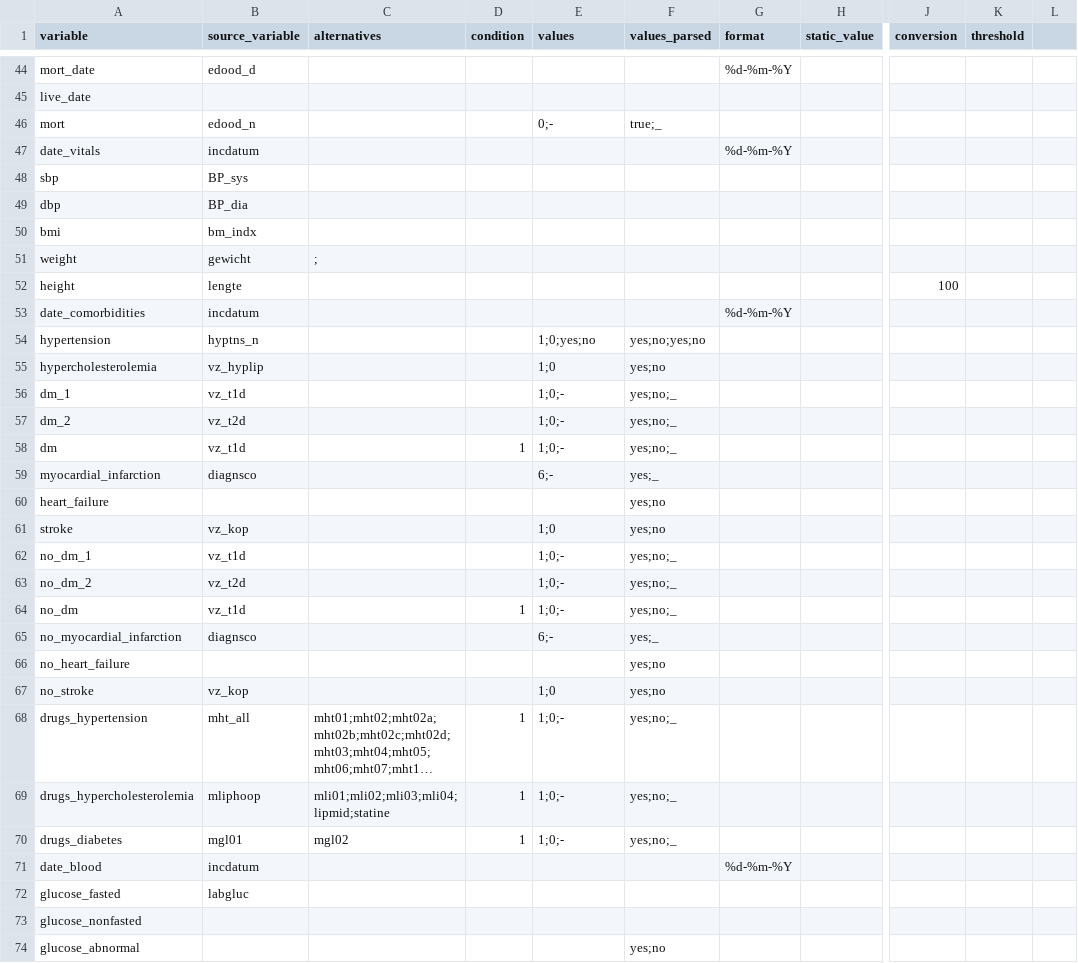
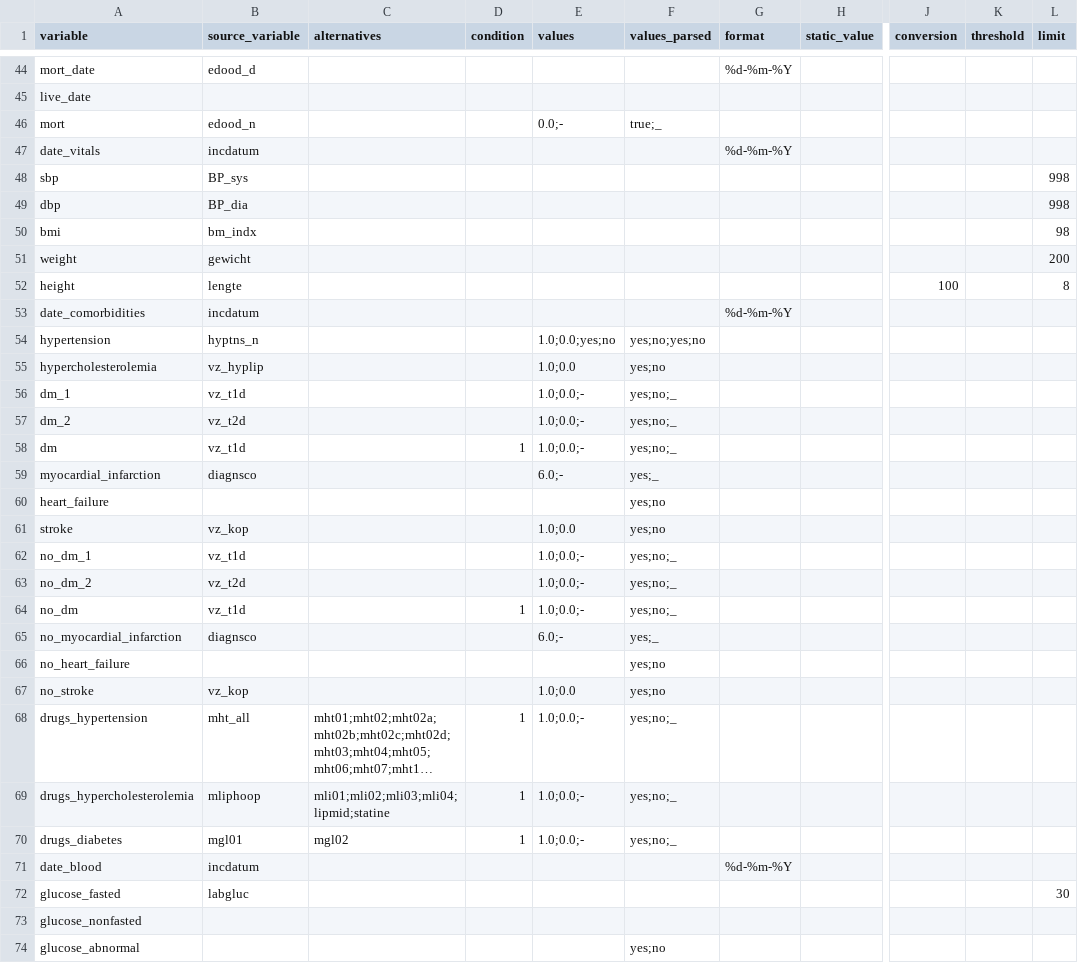
Before and after one commit to MaastrichtU-CDS/omop-converter, a CSV file: ncdc_mappings/smart/source_mapping_baseline.csv, drawn as a sheet; only a part is shown, gaps mark what is left out; long unchanged cells end in …; the diff covers the shown part only; the diff names each change by its address in the sheet, - before the commit and + after, or states it on an @@ line.

```diff
--- a/ncdc_mappings/smart/source_mapping_baseline.csv
+++ b/ncdc_mappings/smart/source_mapping_baseline.csv
-L1: (empty)
+L1: limit
-E46 (values): 0;-
+E46 (values): 0.0;-
-L48:L49 (limit): (empty)
+L48:L49 (limit): 998
-L50 (limit): (empty)
+L50 (limit): 98
-C51 (alternatives): ;
+C51 (alternatives): (empty)
-L51 (limit): (empty)
+L51 (limit): 200
-L52 (limit): (empty)
+L52 (limit): 8
-E54 (values): 1;0;yes;no
+E54 (values): 1.0;0.0;yes;no
-E55 (values): 1;0
+E55 (values): 1.0;0.0
-E56:E58 (values): 1;0;-
+E56:E58 (values): 1.0;0.0;-
-E59 (values): 6;-
+E59 (values): 6.0;-
-E61 (values): 1;0
+E61 (values): 1.0;0.0
-E62:E64 (values): 1;0;-
+E62:E64 (values): 1.0;0.0;-
-E65 (values): 6;-
+E65 (values): 6.0;-
-E67 (values): 1;0
+E67 (values): 1.0;0.0
-E68:E70 (values): 1;0;-
+E68:E70 (values): 1.0;0.0;-
-L72 (limit): (empty)
+L72 (limit): 30
```
Also changed, not shown: 11 edited cells elsewhere in this file, ncdc_mappings/smart/source_mapping_medea.csv, ncdc_mappings/smart/source_mapping_sms.csv, 1 other file.
